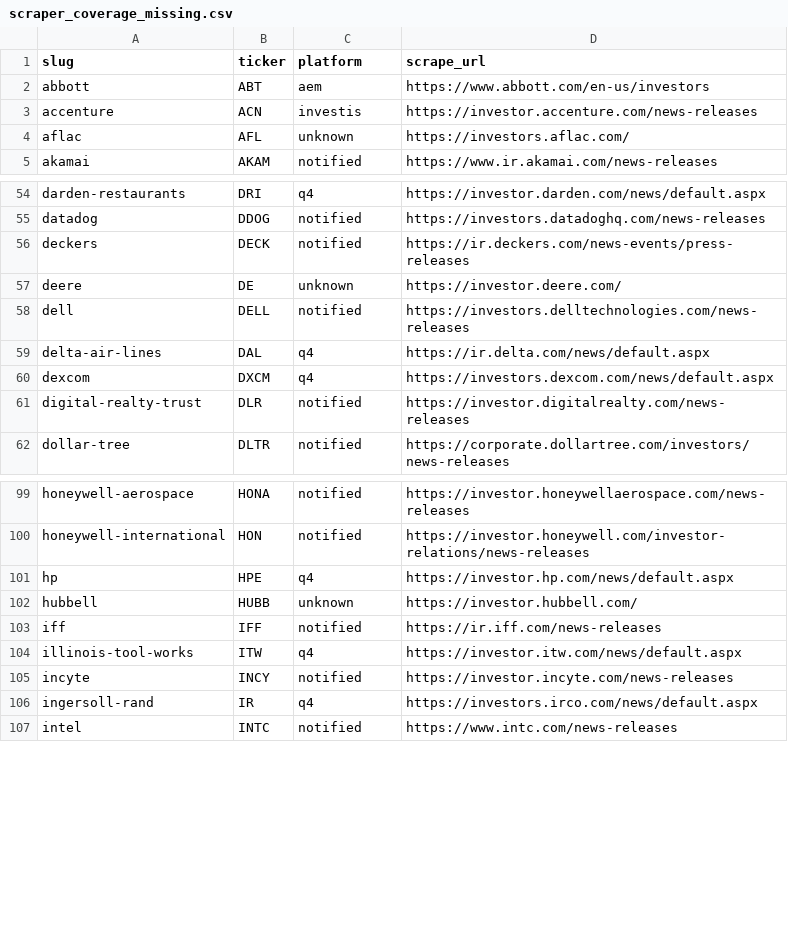
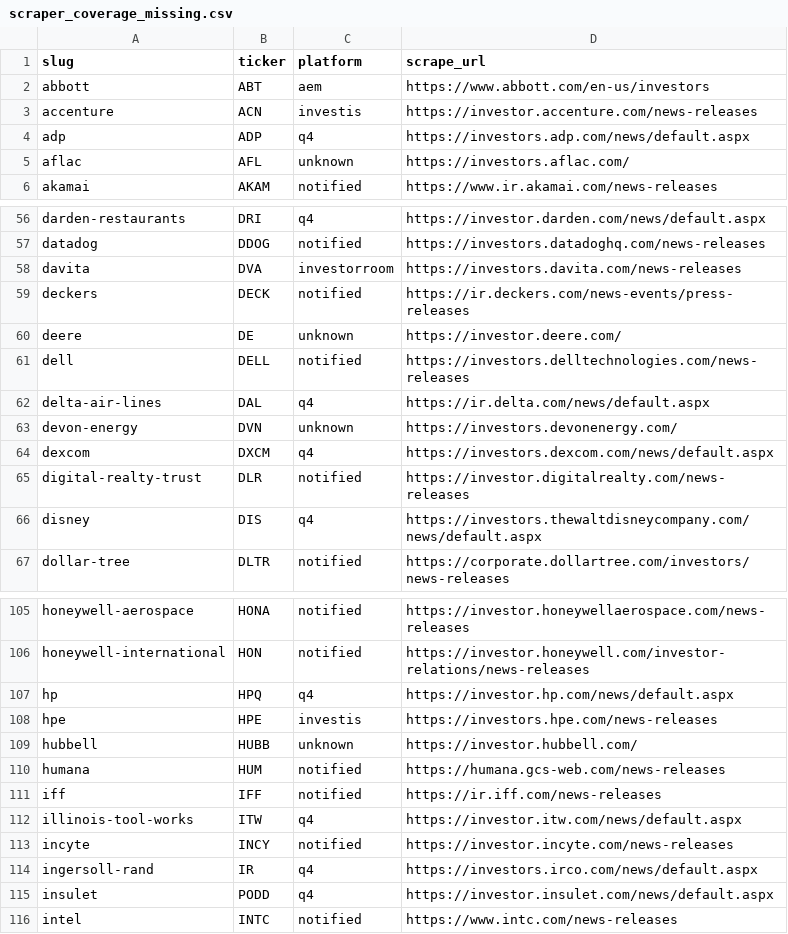
Before and after one commit to KamarajuKusumanchi/primary_wire, a CSV file: reports/latest/scraper_coverage_missing.csv, drawn as a sheet; only a part is shown, gaps mark what is left out; the diff covers the shown part only.

```diff
--- a/reports/latest/scraper_coverage_missing.csv
+++ b/reports/latest/scraper_coverage_missing.csv
@@ -3,2 +3,3 @@ abbott,ABT,aem,https://www.abbott.com/en-us/investors
 accenture,ACN,investis,https://investor.accenture.com/news-releases
+adp,ADP,q4,https://investors.adp.com/news/default.aspx
 aflac,AFL,unknown,https://investors.aflac.com/
@@ -55,2 +57,3 @@ darden-restaurants,DRI,q4,https://investor.darden.com/news/default.aspx
 datadog,DDOG,notified,https://investors.datadoghq.com/news-releases
+davita,DVA,investorroom,https://investors.davita.com/news-releases
 deckers,DECK,notified,https://ir.deckers.com/news-events/press-releases
@@ -59,4 +62,6 @@ dell,DELL,notified,https://investors.delltechnologies.com/news-releases
 delta-air-lines,DAL,q4,https://ir.delta.com/news/default.aspx
+devon-energy,DVN,unknown,https://investors.devonenergy.com/
 dexcom,DXCM,q4,https://investors.dexcom.com/news/default.aspx
 digital-realty-trust,DLR,notified,https://investor.digitalrealty.com/news-releases
+disney,DIS,q4,https://investors.thewaltdisneycompany.com/news/default.aspx
 dollar-tree,DLTR,notified,https://corporate.dollartree.com/investors/news-releases
@@ -100,4 +106,6 @@ honeywell-aerospace,HONA,notified,https://investor.honeywellaerospace.com/news-r
 honeywell-international,HON,notified,https://investor.honeywell.com/investor-relations/news-releases
-hp,HPE,q4,https://investor.hp.com/news/default.aspx
+hp,HPQ,q4,https://investor.hp.com/news/default.aspx
+hpe,HPE,investis,https://investors.hpe.com/news-releases
 hubbell,HUBB,unknown,https://investor.hubbell.com/
+humana,HUM,notified,https://humana.gcs-web.com/news-releases
 iff,IFF,notified,https://ir.iff.com/news-releases
@@ -106,2 +114,3 @@ incyte,INCY,notified,https://investor.incyte.com/news-releases
 ingersoll-rand,IR,q4,https://investors.irco.com/news/default.aspx
+insulet,PODD,q4,https://investor.insulet.com/news/default.aspx
 intel,INTC,notified,https://www.intc.com/news-releases
```
Also changed, not shown: 4 added rows elsewhere in this file, reports/latest/ir_platform.csv, 2 other files.
